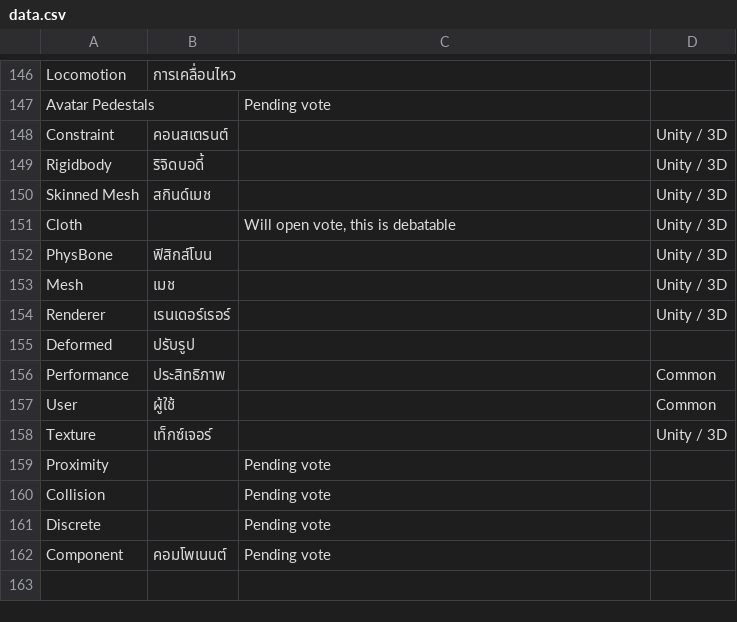
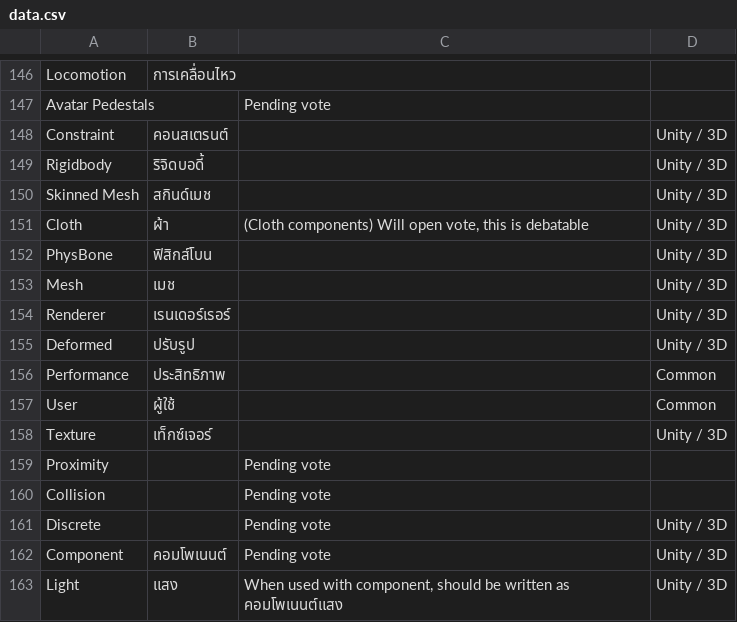
Before and after one commit to YuzuZensai/Crowdin-Localization-Tools, a CSV file: data/data.csv, drawn as a sheet; only a part is shown, gaps mark what is left out.

```diff
--- a/data/data.csv
+++ b/data/data.csv
@@ -150,3 +150,3 @@ Rigidbody,ริจิดบอดี้,,Unity / 3D
 Skinned Mesh,สกินด์เมช,,Unity / 3D
-Cloth,,"Will open vote, this is debatable",Unity / 3D
+Cloth,ผ้า,"(Cloth components) Will open vote, this is debatable",Unity / 3D
 PhysBone,ฟิสิกส์โบน,,Unity / 3D
@@ -154,3 +154,3 @@ Mesh,เมช,,Unity / 3D
 Renderer,เรนเดอร์เรอร์,,Unity / 3D
-Deformed,ปรับรูป,,
+Deformed,ปรับรูป,,Unity / 3D
 Performance,ประสิทธิภาพ,,Common
@@ -160,3 +160,4 @@ Proximity,,Pending vote,
 Collision,,Pending vote,
-Discrete,,Pending vote,
-Component,คอมโพเนนต์,Pending vote,
+Discrete,,Pending vote,Unity / 3D
+Component,คอมโพเนนต์,Pending vote,Unity / 3D
+Light,แสง,"When used with component, should be written as คอมโพเนนต์แสง",Unity / 3D
```
